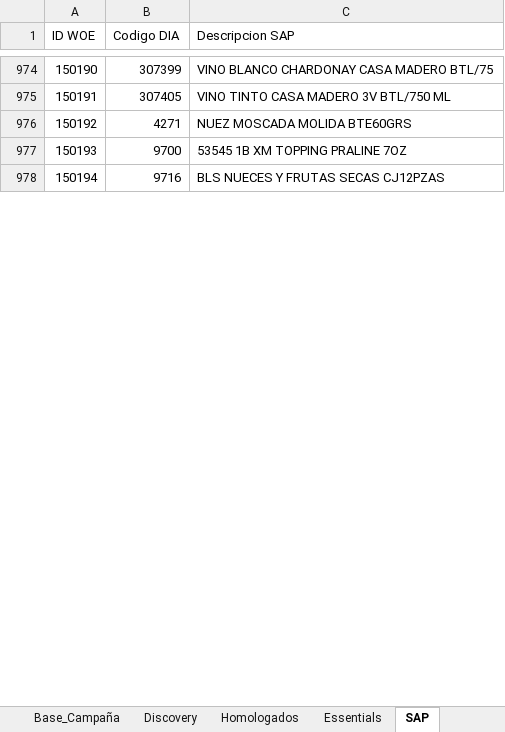
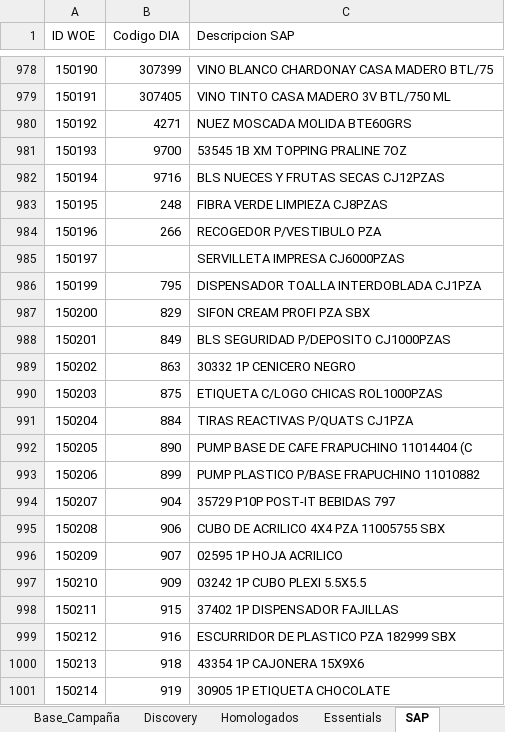
Before and after one commit to sbx-mex/CodeBrew_Merch, an Excel workbook: Lista_Precios_Base.xlsx, sheet SAP, drawn as a sheet; only a part is shown, gaps mark what is left out; values as stored, in another font and other column widths than the file's, no cell formats; conditional formats and table styles not drawn; the diff covers the shown part only; the diff names each change by its address in the sheet, - before the commit and + after, or states it on an @@ line.

Commit message:
Add files via upload

```diff
--- a/Lista_Precios_Base.xlsx (sheet SAP)
+++ b/Lista_Precios_Base.xlsx (sheet SAP)
+row 983: 150195 | 248 | FIBRA VERDE LIMPIEZA CJ8PZAS
+row 984: 150196 | 266 | RECOGEDOR P/VESTIBULO PZA
+row 985: 150197 |  | SERVILLETA IMPRESA CJ6000PZAS
+row 986: 150199 | 795 | DISPENSADOR TOALLA INTERDOBLADA CJ1PZA
+row 987: 150200 | 829 | SIFON CREAM PROFI PZA SBX
+row 988: 150201 | 849 | BLS SEGURIDAD P/DEPOSITO CJ1000PZAS
+row 989: 150202 | 863 | 30332 1P CENICERO NEGRO
+row 990: 150203 | 875 | ETIQUETA C/LOGO CHICAS ROL1000PZAS
+row 991: 150204 | 884 | TIRAS REACTIVAS P/QUATS CJ1PZA
+row 992: 150205 | 890 | PUMP BASE DE CAFE FRAPUCHINO 11014404 (C
+row 993: 150206 | 899 | PUMP PLASTICO P/BASE FRAPUCHINO 11010882
+row 994: 150207 | 904 | 35729 P10P POST-IT BEBIDAS 797
+row 995: 150208 | 906 | CUBO DE ACRILICO 4X4 PZA 11005755 SBX
+row 996: 150209 | 907 | 02595 1P HOJA ACRILICO
+row 997: 150210 | 909 | 03242 1P CUBO PLEXI 5.5X5.5
+row 998: 150211 | 915 | 37402 1P DISPENSADOR FAJILLAS
+row 999: 150212 | 916 | ESCURRIDOR DE PLASTICO PZA 182999 SBX
+row 1000: 150213 | 918 | 43354 1P CAJONERA 15X9X6
+row 1001: 150214 | 919 | 30905 1P ETIQUETA CHOCOLATE
```
Also changed, not shown: 345 added rows, 12 removed rows and 4 moved rows elsewhere in this sheet, cell formats.
